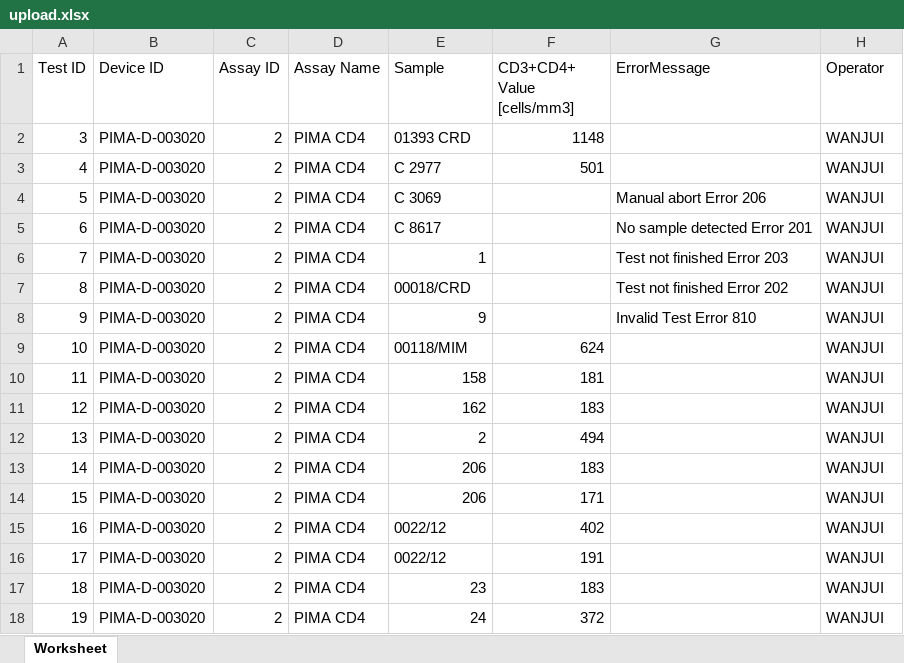
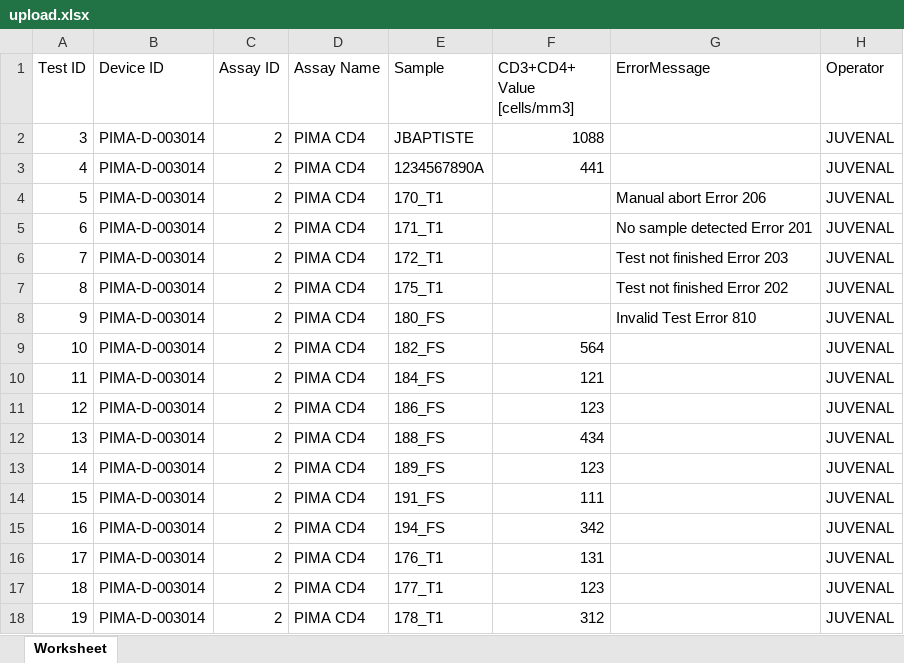
Before and after one commit to johnotaalo/program-monitor, an Excel workbook: application/modules/upload/controllers/upload.xlsx, sheet Worksheet, drawn as a sheet; only a part is shown; values as stored, in another font and other column widths than the file's, no borders; the diff covers the shown part only; the diff names each change by its address in the sheet, - before the commit and + after, or states it on an @@ line.

Commit message:
upload changes

```diff
--- a/application/modules/upload/controllers/upload.xlsx (sheet Worksheet)
+++ b/application/modules/upload/controllers/upload.xlsx (sheet Worksheet)
-B2:B18 (Device ID): PIMA-D-003020
+B2:B18 (Device ID): PIMA-D-003014
-E2 (Sample): 01393 CRD
+E2 (Sample): JBAPTISTE
-F2 (CD3+CD4+ Value [cells/mm3]): 1148
+F2 (CD3+CD4+ Value [cells/mm3]): 1088
-H2:H18 (Operator): WANJUI
+H2:H18 (Operator): JUVENAL
-E3 (Sample): C 2977
+E3 (Sample): 1234567890A
-F3 (CD3+CD4+ Value [cells/mm3]): 501
+F3 (CD3+CD4+ Value [cells/mm3]): 441
-E4 (Sample): C 3069
+E4 (Sample): 170_T1
-E5 (Sample): C 8617
+E5 (Sample): 171_T1
-E6 (Sample): 1
+E6 (Sample): 172_T1
-E7 (Sample): 00018/CRD
+E7 (Sample): 175_T1
-E8 (Sample): 9
+E8 (Sample): 180_FS
-E9 (Sample): 00118/MIM
+E9 (Sample): 182_FS
-F9 (CD3+CD4+ Value [cells/mm3]): 624
+F9 (CD3+CD4+ Value [cells/mm3]): 564
-E10 (Sample): 158
+E10 (Sample): 184_FS
-F10 (CD3+CD4+ Value [cells/mm3]): 181
+F10 (CD3+CD4+ Value [cells/mm3]): 121
-E11 (Sample): 162
+E11 (Sample): 186_FS
-F11 (CD3+CD4+ Value [cells/mm3]): 183
+F11 (CD3+CD4+ Value [cells/mm3]): 123
-E12 (Sample): 2
+E12 (Sample): 188_FS
-F12 (CD3+CD4+ Value [cells/mm3]): 494
+F12 (CD3+CD4+ Value [cells/mm3]): 434
-E13 (Sample): 206
+E13 (Sample): 189_FS
-F13 (CD3+CD4+ Value [cells/mm3]): 183
+F13 (CD3+CD4+ Value [cells/mm3]): 123
-E14 (Sample): 206
+E14 (Sample): 191_FS
-F14 (CD3+CD4+ Value [cells/mm3]): 171
+F14 (CD3+CD4+ Value [cells/mm3]): 111
-E15 (Sample): 0022/12
+E15 (Sample): 194_FS
-F15 (CD3+CD4+ Value [cells/mm3]): 402
+F15 (CD3+CD4+ Value [cells/mm3]): 342
-E16 (Sample): 0022/12
+E16 (Sample): 176_T1
-F16 (CD3+CD4+ Value [cells/mm3]): 191
+F16 (CD3+CD4+ Value [cells/mm3]): 131
-E17 (Sample): 23
+E17 (Sample): 177_T1
-F17 (CD3+CD4+ Value [cells/mm3]): 183
+F17 (CD3+CD4+ Value [cells/mm3]): 123
-E18 (Sample): 24
+E18 (Sample): 178_T1
-F18 (CD3+CD4+ Value [cells/mm3]): 372
+F18 (CD3+CD4+ Value [cells/mm3]): 312
```
Also changed, not shown: 10 removed rows and 32 edited cells elsewhere in this sheet, 3 other files.
